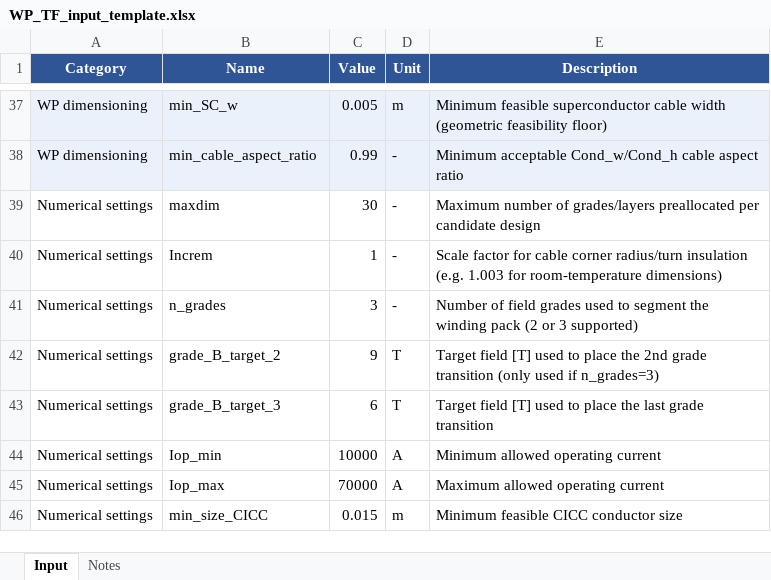
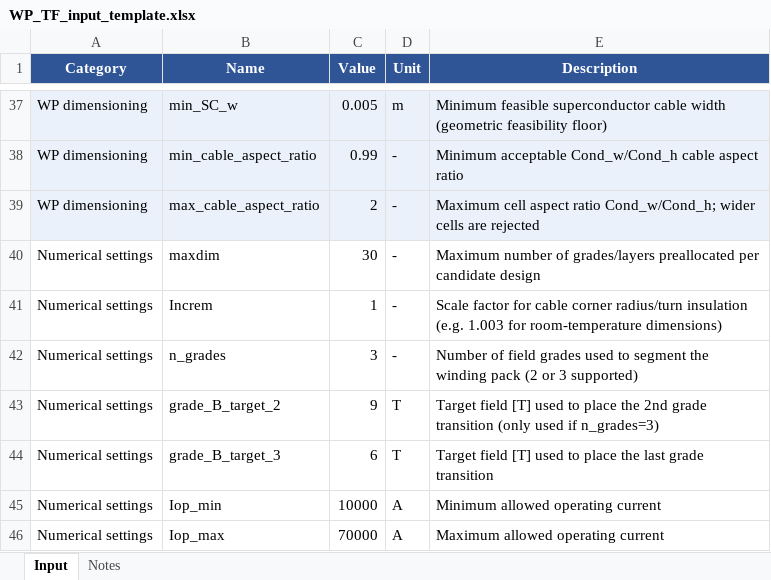
Before and after one commit to lorenzo1692/Progetti, an Excel workbook: MADE-2.0/matlab/input/WP_TF_input_template.xlsx, sheet Input, drawn as a sheet; only a part is shown, gaps mark what is left out; the shorter side is filled out with more unchanged rows; values as stored, in another font and other column widths than the file's, no borders; the diff names each change by its address in the sheet, - before the commit and + after, or states it on an @@ line.

```diff
--- a/MADE-2.0/matlab/input/WP_TF_input_template.xlsx (sheet Input)
+++ b/MADE-2.0/matlab/input/WP_TF_input_template.xlsx (sheet Input)
+row 39: WP dimensioning | max_cable_aspect_ratio | 2 | - | Maximum cell aspect ratio Cond_w/Cond_h; wider cells are rejected
```
Also changed, not shown: 2 other files.
